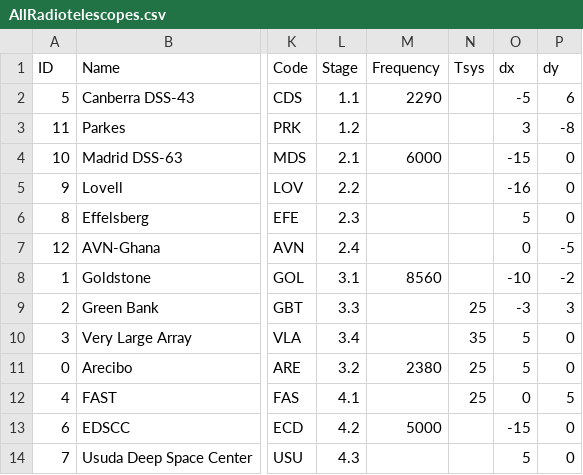
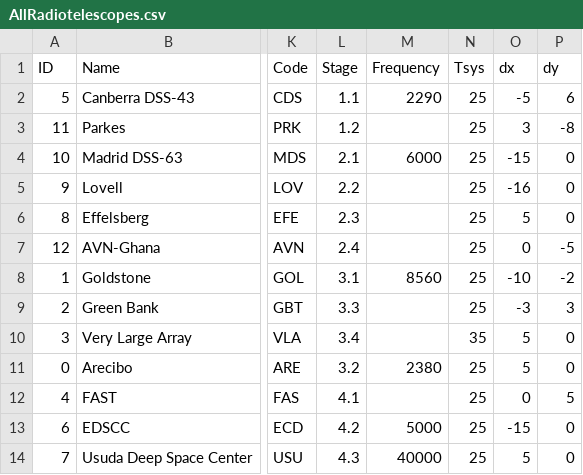
Before and after one commit to AgustinVallejo/Apophis, a CSV file: AllRadiotelescopes.csv, drawn as a sheet; only a part is shown, gaps mark what is left out; the diff names each change by its address in the sheet, - before the commit and + after, or states it on an @@ line.

```diff
--- a/AllRadiotelescopes.csv
+++ b/AllRadiotelescopes.csv
-N2:N8 (Tsys): (empty)
+N2:N8 (Tsys): 25
-N13:N14 (Tsys): (empty)
+N13:N14 (Tsys): 25
-M14 (Frequency): (empty)
+M14 (Frequency): 40000
```
Also changed, not shown: 14 other files.
